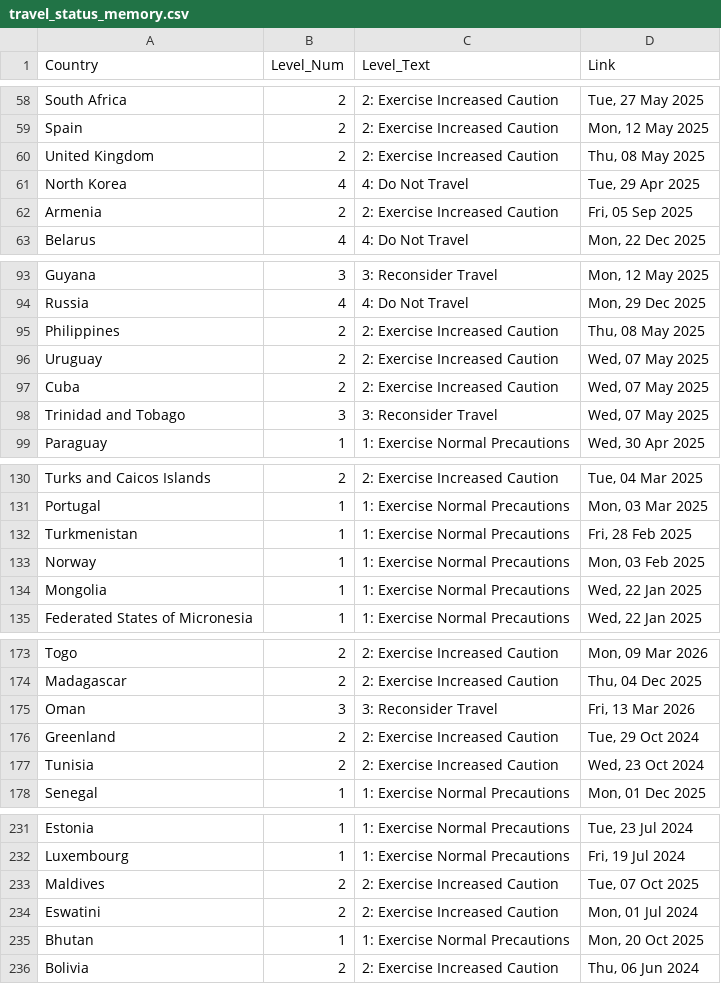
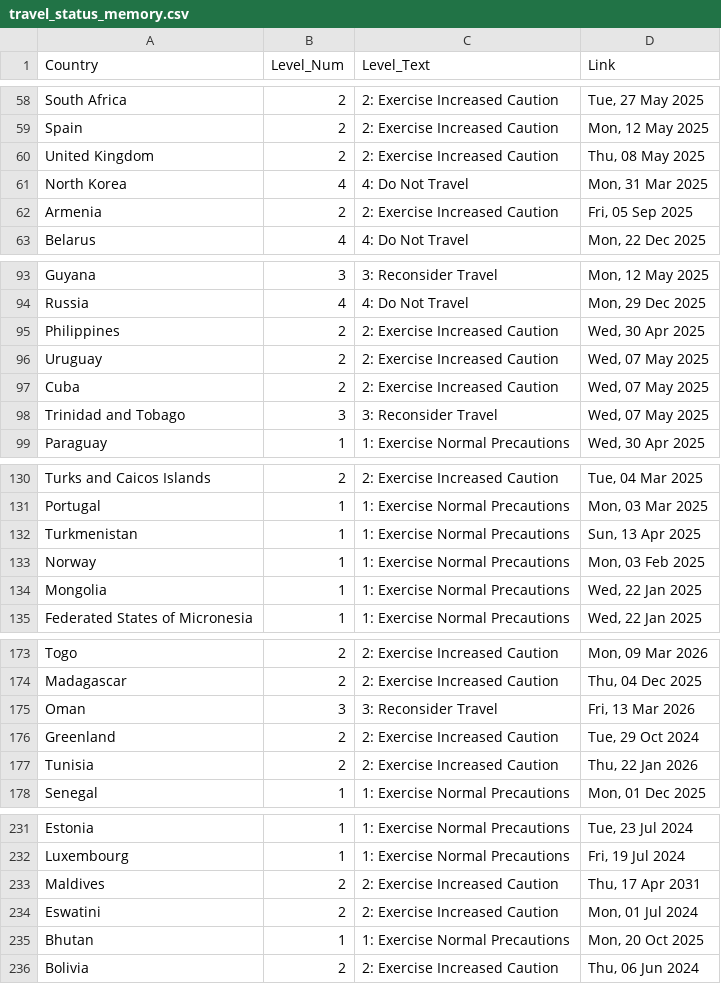
Before and after one commit to hyselee09-stack/ai-consul-bot, a CSV file: travel_status_memory.csv, drawn as a sheet; only a part is shown, gaps mark what is left out; the diff covers the shown part only.

```diff
--- a/travel_status_memory.csv
+++ b/travel_status_memory.csv
@@ -60,3 +60,3 @@ Spain,2,2: Exercise Increased Caution,"Mon, 12 May 2025"
 United Kingdom,2,2: Exercise Increased Caution,"Thu, 08 May 2025"
-North Korea,4,4: Do Not Travel,"Tue, 29 Apr 2025"
+North Korea,4,4: Do Not Travel,"Mon, 31 Mar 2025"
 Armenia,2,2: Exercise Increased Caution,"Fri, 05 Sep 2025"
@@ -94,3 +94,3 @@ Guyana,3,3: Reconsider Travel,"Mon, 12 May 2025"
 Russia,4,4: Do Not Travel,"Mon, 29 Dec 2025"
-Philippines,2,2: Exercise Increased Caution,"Thu, 08 May 2025"
+Philippines,2,2: Exercise Increased Caution,"Wed, 30 Apr 2025"
 Uruguay,2,2: Exercise Increased Caution,"Wed, 07 May 2025"
@@ -131,3 +131,3 @@ Turks and Caicos Islands,2,2: Exercise Increased Caution,"Tue, 04 Mar 2025"
 Portugal,1,1: Exercise Normal Precautions,"Mon, 03 Mar 2025"
-Turkmenistan,1,1: Exercise Normal Precautions,"Fri, 28 Feb 2025"
+Turkmenistan,1,1: Exercise Normal Precautions,"Sun, 13 Apr 2025"
 Norway,1,1: Exercise Normal Precautions,"Mon, 03 Feb 2025"
@@ -176,3 +176,3 @@ Oman,3,3: Reconsider Travel,"Fri, 13 Mar 2026"
 Greenland,2,2: Exercise Increased Caution,"Tue, 29 Oct 2024"
-Tunisia,2,2: Exercise Increased Caution,"Wed, 23 Oct 2024"
+Tunisia,2,2: Exercise Increased Caution,"Thu, 22 Jan 2026"
 Senegal,1,1: Exercise Normal Precautions,"Mon, 01 Dec 2025"
@@ -232,3 +232,3 @@ Estonia,1,1: Exercise Normal Precautions,"Tue, 23 Jul 2024"
 Luxembourg,1,1: Exercise Normal Precautions,"Fri, 19 Jul 2024"
-Maldives,2,2: Exercise Increased Caution,"Tue, 07 Oct 2025"
+Maldives,2,2: Exercise Increased Caution,"Thu, 17 Apr 2031"
 Eswatini,2,2: Exercise Increased Caution,"Mon, 01 Jul 2024"
```
Also changed, not shown: 1 edited cell elsewhere in this file.
